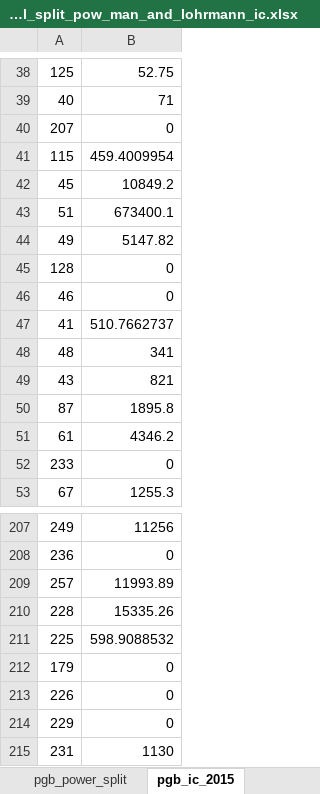
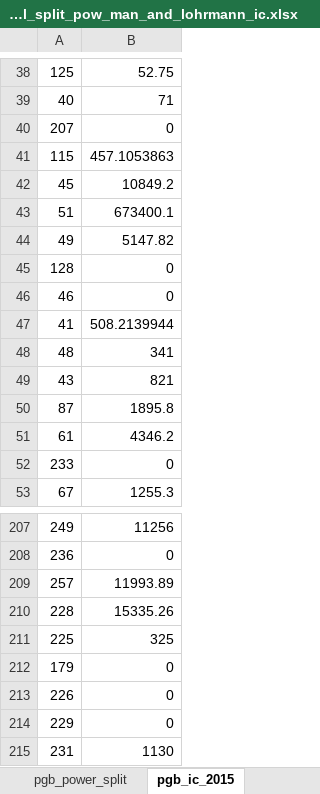
Before and after one commit to edwinkost/pgb_data_for_prometheus_primes, an Excel workbook: data/pcrglobwb_industrial_split_pow_man_and_lohrmann_ic.xlsx, sheet pgb_ic_2015, drawn as a sheet; only a part is shown, gaps mark what is left out; values as stored, in another font and other column widths than the file's, no borders; the diff names each change by its address in the sheet, - before the commit and + after, or states it on an @@ line.

```diff
--- a/data/pcrglobwb_industrial_split_pow_man_and_lohrmann_ic.xlsx (sheet pgb_ic_2015)
+++ b/data/pcrglobwb_industrial_split_pow_man_and_lohrmann_ic.xlsx (sheet pgb_ic_2015)
-B41: 459.4009954
+B41: 457.1053863
-B47: 510.7662737
+B47: 508.2139944
-B211: 598.9088532
+B211: 325
```
Also changed, not shown: sheet lohrmann_abstm3py_capacmw_2015, sheet pgb_industrial_split_pow_ic, formulas that keep their value, charts or pictures, 2 other files.
